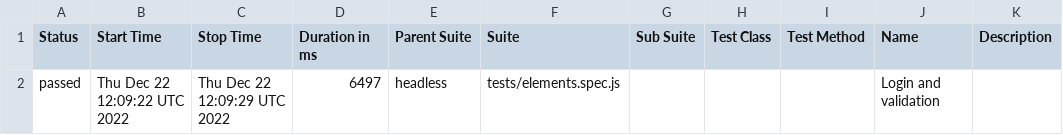
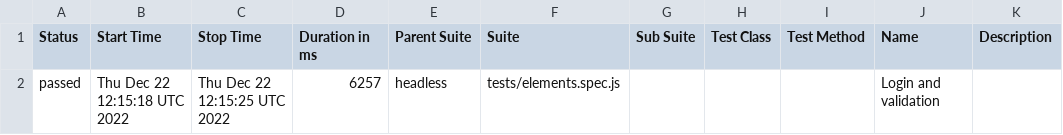
Before and after one commit to Muhammadimranzamir101/playwrightJs, a CSV file: data/suites.csv, drawn as a sheet.

```diff
--- a/data/suites.csv
+++ b/data/suites.csv
@@ -1,2 +1,2 @@
 "Status","Start Time","Stop Time","Duration in ms","Parent Suite","Suite","Sub Suite","Test Class","Test Method","Name","Description"
-"passed","Thu Dec 22 12:09:22 UTC 2022","Thu Dec 22 12:09:29 UTC 2022","6497","headless","tests/elements.spec.js","","","","Login and validation",""
+"passed","Thu Dec 22 12:15:18 UTC 2022","Thu Dec 22 12:15:25 UTC 2022","6257","headless","tests/elements.spec.js","","","","Login and validation",""
```
Also changed, not shown: 54 other files.
